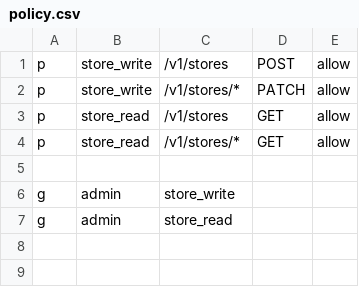
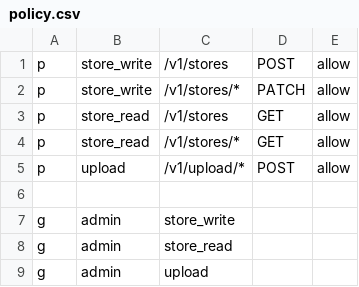
Before and after one commit to and-period/furumaru, a CSV file: api/config/gateway/admin/rbac/policy.csv, drawn as a sheet.

Commit message:
feat(api): create uploader (#54)
* feat(api): create uploader

* fix(api): fix lint

```diff
--- a/api/config/gateway/admin/rbac/policy.csv
+++ b/api/config/gateway/admin/rbac/policy.csv
@@ -4,2 +4,3 @@ p, store_read, /v1/stores, GET, allow
 p, store_read, /v1/stores/*, GET, allow
+p, upload, /v1/upload/*, POST, allow
 
@@ -7 +8,2 @@ g, admin, store_write
 g, admin, store_read
+g, admin, upload
```
Also changed, not shown: 34 other files.
